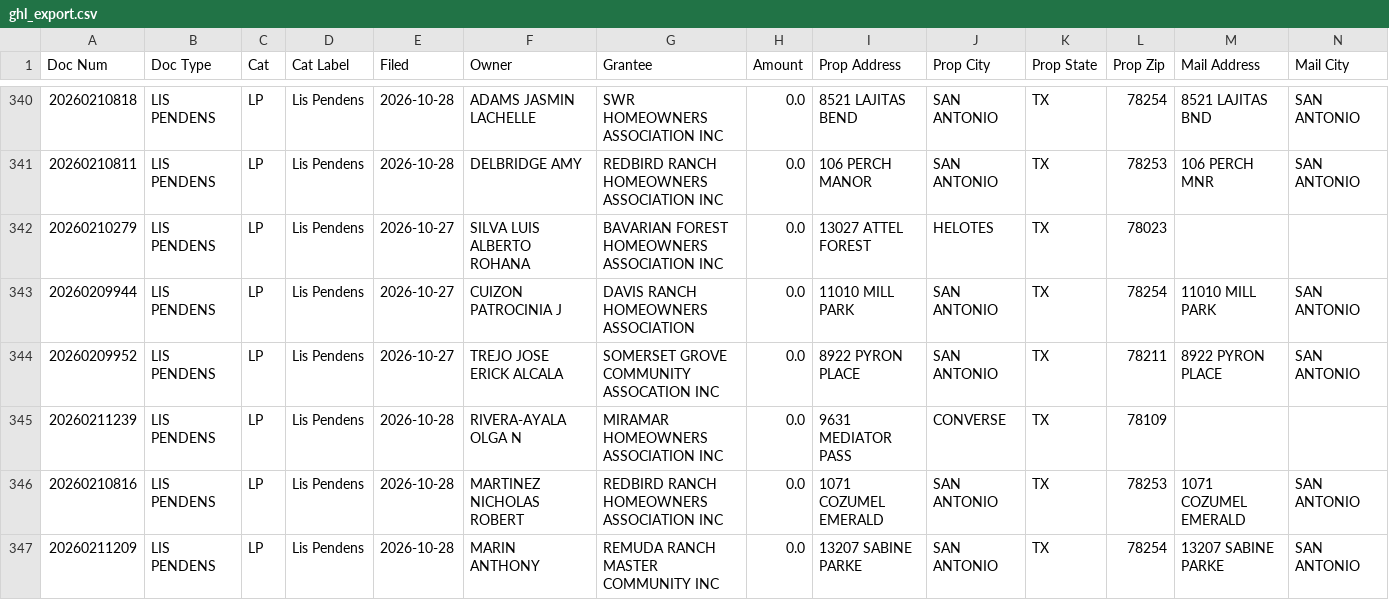
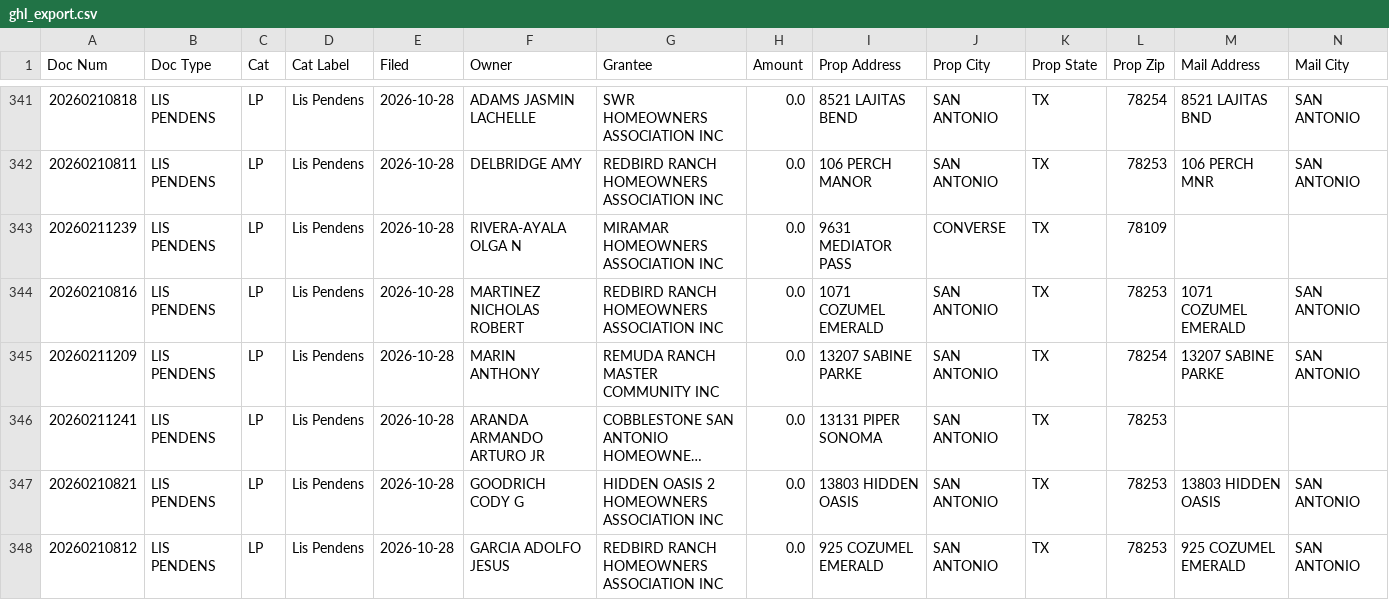
Before and after one commit to Sellmyhousefast247/Bexar-leads, a CSV file: data/ghl_export.csv, drawn as a sheet; only a part is shown, gaps mark what is left out; the shorter side is filled out with more unchanged rows; long unchanged cells end in …; removed rows and columns are numbered as before the commit, all else as after; rows hold the shown columns only; the diff covers the shown part only; the diff names each change by its address in the sheet, - before the commit and + after, or states it on an @@ line.

```diff
--- a/data/ghl_export.csv
+++ b/data/ghl_export.csv
-row 342: 20260210279 | LIS PENDENS | LP | Lis Pendens | 2026-10-27 | SILVA LUIS ALBERTO ROHANA | BAVARIAN FOREST HOMEOWNERS ASSOCIATION INC | 0.0 | 13027 ATTEL FOREST | HELOTES | TX | 78023
-row 343: 20260209944 | LIS PENDENS | LP | Lis Pendens | 2026-10-27 | CUIZON PATROCINIA J | DAVIS RANCH HOMEOWNERS ASSOCIATION | 0.0 | 11010 MILL PARK | SAN ANTONIO | TX | 78254 | 11010 MILL PARK | SAN ANTONIO
-row 344: 20260209952 | LIS PENDENS | LP | Lis Pendens | 2026-10-27 | TREJO JOSE ERICK ALCALA | SOMERSET GROVE COMMUNITY ASSOCATION INC | 0.0 | 8922 PYRON PLACE | SAN ANTONIO | TX | 78211 | 8922 PYRON PLACE | SAN ANTONIO
```
Also changed, not shown: 3 added rows, 2 removed rows and 22 edited cells elsewhere in this file, data/skiptrace_export.csv, 3 other files.
